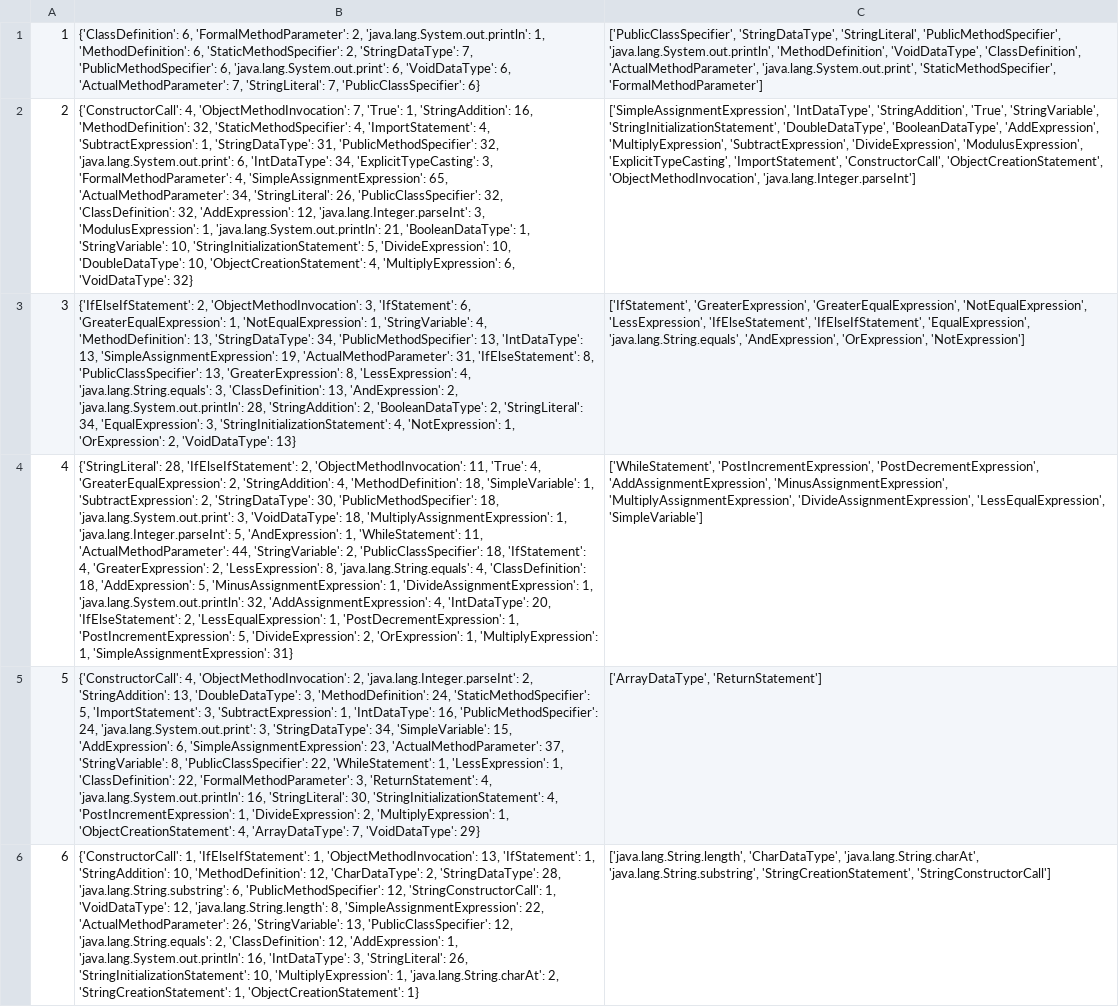
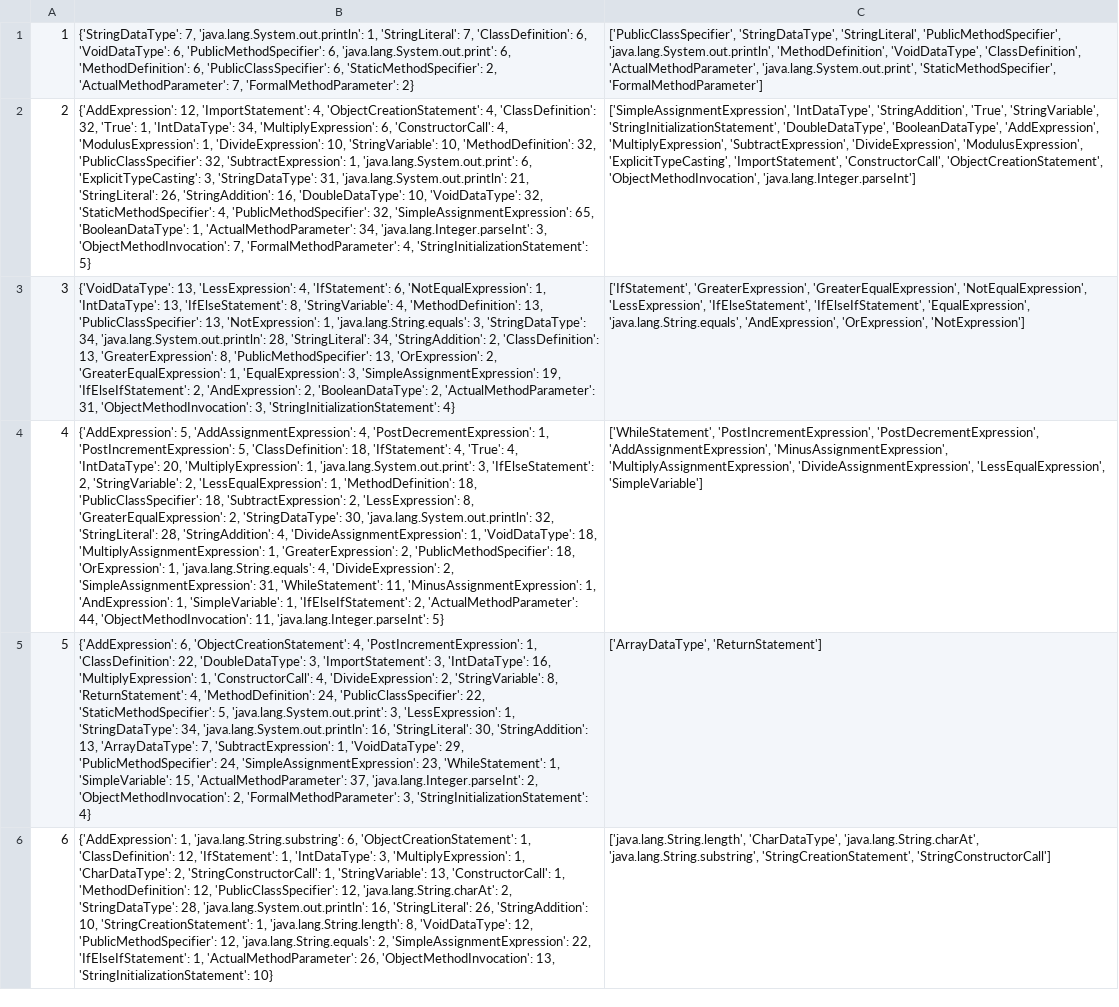
Before and after one commit to HungChau/cs1-comparison, a CSV file: data/arto.examples_with_concepts.aggregated.csv, drawn as a sheet; only a part is shown; the diff covers the shown part only; the diff names each change by its address in the sheet, - before the commit and + after, or states it on an @@ line.

```diff
--- a/data/arto.examples_with_concepts.aggregated.csv
+++ b/data/arto.examples_with_concepts.aggregated.csv
-B1: {'ClassDefinition': 6, 'FormalMethodParameter': 2, 'java.lang.System.out.println': 1, 'MethodDefinition': 6, 'StaticMethodSpecifier': 2, 'StringDataType': 7, 'PublicMethodSpecifier': 6, 'java.lang.System.out.print': 6, 'VoidDataType': 6, 'ActualMethodParameter': 7, 'StringLiteral': 7, 'PublicClassSpecifier': 6}
+B1: {'StringDataType': 7, 'java.lang.System.out.println': 1, 'StringLiteral': 7, 'ClassDefinition': 6, 'VoidDataType': 6, 'PublicMethodSpecifier': 6, 'java.lang.System.out.print': 6, 'MethodDefinition': 6, 'PublicClassSpecifier': 6, 'StaticMethodSpecifier': 2, 'ActualMethodParameter': 7, 'FormalMethodParameter': 2}
-B2: {'ConstructorCall': 4, 'ObjectMethodInvocation': 7, 'True': 1, 'StringAddition': 16, 'MethodDefinition': 32, 'StaticMethodSpecifier': 4, 'ImportStatement': 4, 'SubtractExpression': 1, 'StringDataType': 31, 'PublicMethodSpecifier': 32, 'java.lang.System.out.print': 6, 'IntDataType': 34, 'ExplicitTypeCasting': 3, 'FormalMethodParameter': 4, 'SimpleAssignmentExpression': 65, 'ActualMethodParameter': 34, 'StringLiteral': 26, 'PublicClassSpecifier': 32, 'ClassDefinition': 32, 'AddExpression': 12, 'java.lang.Integer.parseInt': 3, 'ModulusExpression': 1, 'java.lang.System.out.println': 21, 'BooleanDataType': 1, 'StringVariable': 10, 'StringInitializationStatement': 5, 'DivideExpression': 10, 'DoubleDataType': 10, 'ObjectCreationStatement': 4, 'MultiplyExpression': 6, 'VoidDataType': 32}
+B2: {'AddExpression': 12, 'ImportStatement': 4, 'ObjectCreationStatement': 4, 'ClassDefinition': 32, 'True': 1, 'IntDataType': 34, 'MultiplyExpression': 6, 'ConstructorCall': 4, 'ModulusExpression': 1, 'DivideExpression': 10, 'StringVariable': 10, 'MethodDefinition': 32, 'PublicClassSpecifier': 32, 'SubtractExpression': 1, 'java.lang.System.out.print': 6, 'ExplicitTypeCasting': 3, 'StringDataType': 31, 'java.lang.System.out.println': 21, 'StringLiteral': 26, 'StringAddition': 16, 'DoubleDataType': 10, 'VoidDataType': 32, 'StaticMethodSpecifier': 4, 'PublicMethodSpecifier': 32, 'SimpleAssignmentExpression': 65, 'BooleanDataType': 1, 'ActualMethodParameter': 34, 'java.lang.Integer.parseInt': 3, 'ObjectMethodInvocation': 7, 'FormalMethodParameter': 4, 'StringInitializationStatement': 5}
-B3: {'IfElseIfStatement': 2, 'ObjectMethodInvocation': 3, 'IfStatement': 6, 'GreaterEqualExpression': 1, 'NotEqualExpression': 1, 'StringVariable': 4, 'MethodDefinition': 13, 'StringDataType': 34, 'PublicMethodSpecifier': 13, 'IntDataType': 13, 'SimpleAssignmentExpression': 19, 'ActualMethodParameter': 31, 'IfElseStatement': 8, 'PublicClassSpecifier': 13, 'GreaterExpression': 8, 'LessExpression': 4, 'java.lang.String.equals': 3, 'ClassDefinition': 13, 'AndExpression': 2, 'java.lang.System.out.println': 28, 'StringAddition': 2, 'BooleanDataType': 2, 'StringLiteral': 34, 'EqualExpression': 3, 'StringInitializationStatement': 4, 'NotExpression': 1, 'OrExpression': 2, 'VoidDataType': 13}
+B3: {'VoidDataType': 13, 'LessExpression': 4, 'IfStatement': 6, 'NotEqualExpression': 1, 'IntDataType': 13, 'IfElseStatement': 8, 'StringVariable': 4, 'MethodDefinition': 13, 'PublicClassSpecifier': 13, 'NotExpression': 1, 'java.lang.String.equals': 3, 'StringDataType': 34, 'java.lang.System.out.println': 28, 'StringLiteral': 34, 'StringAddition': 2, 'ClassDefinition': 13, 'GreaterExpression': 8, 'PublicMethodSpecifier': 13, 'OrExpression': 2, 'GreaterEqualExpression': 1, 'EqualExpression': 3, 'SimpleAssignmentExpression': 19, 'IfElseIfStatement': 2, 'AndExpression': 2, 'BooleanDataType': 2, 'ActualMethodParameter': 31, 'ObjectMethodInvocation': 3, 'StringInitializationStatement': 4}
-B4: {'StringLiteral': 28, 'IfElseIfStatement': 2, 'ObjectMethodInvocation': 11, 'True': 4, 'GreaterEqualExpression': 2, 'StringAddition': 4, 'MethodDefinition': 18, 'SimpleVariable': 1, 'SubtractExpression': 2, 'StringDataType': 30, 'PublicMethodSpecifier': 18, 'java.lang.System.out.print': 3, 'VoidDataType': 18, 'MultiplyAssignmentExpression': 1, 'java.lang.Integer.parseInt': 5, 'AndExpression': 1, 'WhileStatement': 11, 'ActualMethodParameter': 44, 'StringVariable': 2, 'PublicClassSpecifier': 18, 'IfStatement': 4, 'GreaterExpression': 2, 'LessExpression': 8, 'java.lang.String.equals': 4, 'ClassDefinition': 18, 'AddExpression': 5, 'MinusAssignmentExpression': 1, 'DivideAssignmentExpression': 1, 'java.lang.System.out.println': 32, 'AddAssignmentExpression': 4, 'IntDataType': 20, 'IfElseStatement': 2, 'LessEqualExpression': 1, 'PostDecrementExpression': 1, 'PostIncrementExpression': 5, 'DivideExpression': 2, 'OrExpression': 1, 'MultiplyExpression': 1, 'SimpleAssignmentExpression': 31}
+B4: {'AddExpression': 5, 'AddAssignmentExpression': 4, 'PostDecrementExpression': 1, 'PostIncrementExpression': 5, 'ClassDefinition': 18, 'IfStatement': 4, 'True': 4, 'IntDataType': 20, 'MultiplyExpression': 1, 'java.lang.System.out.print': 3, 'IfElseStatement': 2, 'StringVariable': 2, 'LessEqualExpression': 1, 'MethodDefinition': 18, 'PublicClassSpecifier': 18, 'SubtractExpression': 2, 'LessExpression': 8, 'GreaterEqualExpression': 2, 'StringDataType': 30, 'java.lang.System.out.println': 32, 'StringLiteral': 28, 'StringAddition': 4, 'DivideAssignmentExpression': 1, 'VoidDataType': 18, 'MultiplyAssignmentExpression': 1, 'GreaterExpression': 2, 'PublicMethodSpecifier': 18, 'OrExpression': 1, 'java.lang.String.equals': 4, 'DivideExpression': 2, 'SimpleAssignmentExpression': 31, 'WhileStatement': 11, 'MinusAssignmentExpression': 1, 'AndExpression': 1, 'SimpleVariable': 1, 'IfElseIfStatement': 2, 'ActualMethodParameter': 44, 'ObjectMethodInvocation': 11, 'java.lang.Integer.parseInt': 5}
-B5: {'ConstructorCall': 4, 'ObjectMethodInvocation': 2, 'java.lang.Integer.parseInt': 2, 'StringAddition': 13, 'DoubleDataType': 3, 'MethodDefinition': 24, 'StaticMethodSpecifier': 5, 'ImportStatement': 3, 'SubtractExpression': 1, 'IntDataType': 16, 'PublicMethodSpecifier': 24, 'java.lang.System.out.print': 3, 'StringDataType': 34, 'SimpleVariable': 15, 'AddExpression': 6, 'SimpleAssignmentExpression': 23, 'ActualMethodParameter': 37, 'StringVariable': 8, 'PublicClassSpecifier': 22, 'WhileStatement': 1, 'LessExpression': 1, 'ClassDefinition': 22, 'FormalMethodParameter': 3, 'ReturnStatement': 4, 'java.lang.System.out.println': 16, 'StringLiteral': 30, 'StringInitializationStatement': 4, 'PostIncrementExpression': 1, 'DivideExpression': 2, 'MultiplyExpression': 1, 'ObjectCreationStatement': 4, 'ArrayDataType': 7, 'VoidDataType': 29}
+B5: {'AddExpression': 6, 'ObjectCreationStatement': 4, 'PostIncrementExpression': 1, 'ClassDefinition': 22, 'DoubleDataType': 3, 'ImportStatement': 3, 'IntDataType': 16, 'MultiplyExpression': 1, 'ConstructorCall': 4, 'DivideExpression': 2, 'StringVariable': 8, 'ReturnStatement': 4, 'MethodDefinition': 24, 'PublicClassSpecifier': 22, 'StaticMethodSpecifier': 5, 'java.lang.System.out.print': 3, 'LessExpression': 1, 'StringDataType': 34, 'java.lang.System.out.println': 16, 'StringLiteral': 30, 'StringAddition': 13, 'ArrayDataType': 7, 'SubtractExpression': 1, 'VoidDataType': 29, 'PublicMethodSpecifier': 24, 'SimpleAssignmentExpression': 23, 'WhileStatement': 1, 'SimpleVariable': 15, 'ActualMethodParameter': 37, 'java.lang.Integer.parseInt': 2, 'ObjectMethodInvocation': 2, 'FormalMethodParameter': 3, 'StringInitializationStatement': 4}
-B6: {'ConstructorCall': 1, 'IfElseIfStatement': 1, 'ObjectMethodInvocation': 13, 'IfStatement': 1, 'StringAddition': 10, 'MethodDefinition': 12, 'CharDataType': 2, 'StringDataType': 28, 'java.lang.String.substring': 6, 'PublicMethodSpecifier': 12, 'StringConstructorCall': 1, 'VoidDataType': 12, 'java.lang.String.length': 8, 'SimpleAssignmentExpression': 22, 'ActualMethodParameter': 26, 'StringVariable': 13, 'PublicClassSpecifier': 12, 'java.lang.String.equals': 2, 'ClassDefinition': 12, 'AddExpression': 1, 'java.lang.System.out.println': 16, 'IntDataType': 3, 'StringLiteral': 26, 'StringInitializationStatement': 10, 'MultiplyExpression': 1, 'java.lang.String.charAt': 2, 'StringCreationStatement': 1, 'ObjectCreationStatement': 1}
+B6: {'AddExpression': 1, 'java.lang.String.substring': 6, 'ObjectCreationStatement': 1, 'ClassDefinition': 12, 'IfStatement': 1, 'IntDataType': 3, 'MultiplyExpression': 1, 'CharDataType': 2, 'StringConstructorCall': 1, 'StringVariable': 13, 'ConstructorCall': 1, 'MethodDefinition': 12, 'PublicClassSpecifier': 12, 'java.lang.String.charAt': 2, 'StringDataType': 28, 'java.lang.System.out.println': 16, 'StringLiteral': 26, 'StringAddition': 10, 'StringCreationStatement': 1, 'java.lang.String.length': 8, 'VoidDataType': 12, 'PublicMethodSpecifier': 12, 'java.lang.String.equals': 2, 'SimpleAssignmentExpression': 22, 'IfElseIfStatement': 1, 'ActualMethodParameter': 26, 'ObjectMethodInvocation': 13, 'StringInitializationStatement': 10}
```
Also changed, not shown: 6 edited cells elsewhere in this file, 11 other files.
